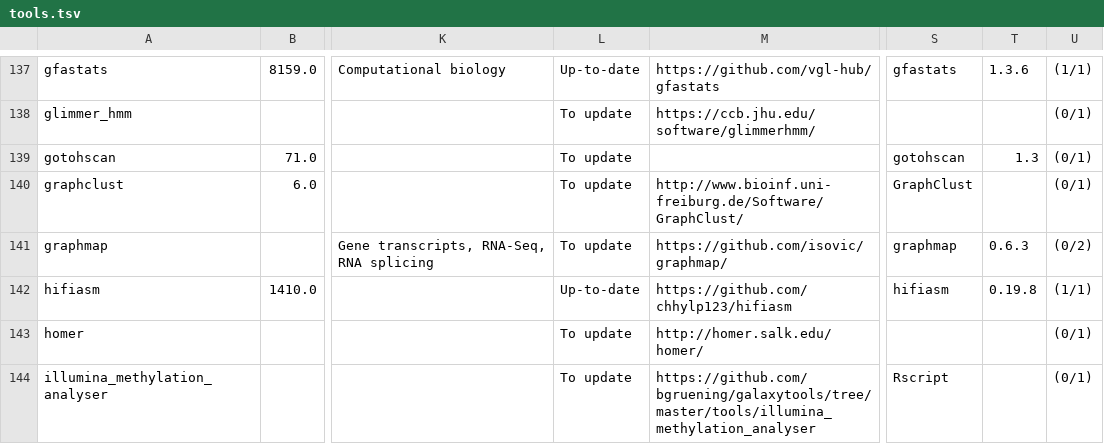
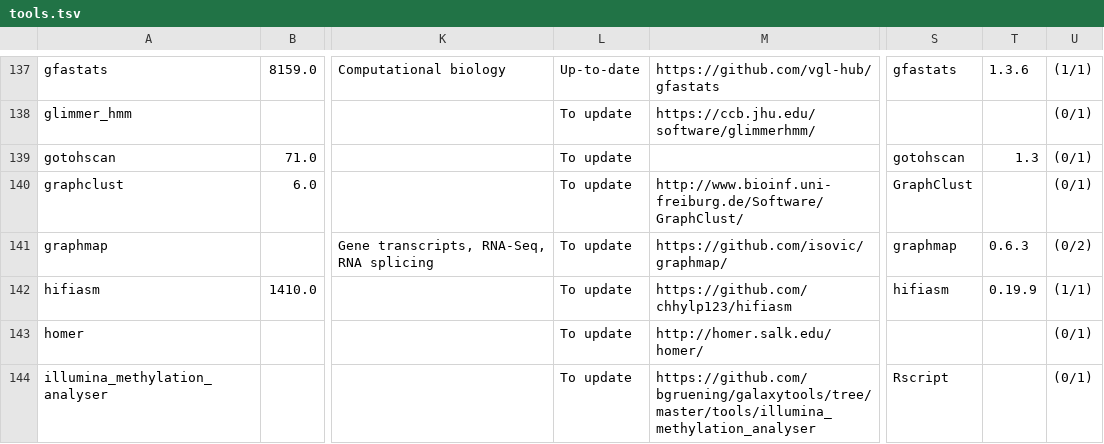
Before and after one commit to nsoranzo/galaxy_tool_metadata_extractor, a TSV file: results/microgalaxy/tools.tsv, drawn as a sheet; only a part is shown, gaps mark what is left out; the diff covers the shown part only; the diff names each change by its address in the sheet, - before the commit and + after, or states it on an @@ line.

```diff
--- a/results/microgalaxy/tools.tsv
+++ b/results/microgalaxy/tools.tsv
-L142: Up-to-date
+L142: To update
-T142: 0.19.8
+T142: 0.19.9
```
Also changed, not shown: 28 edited cells elsewhere in this file, 1 other file.
